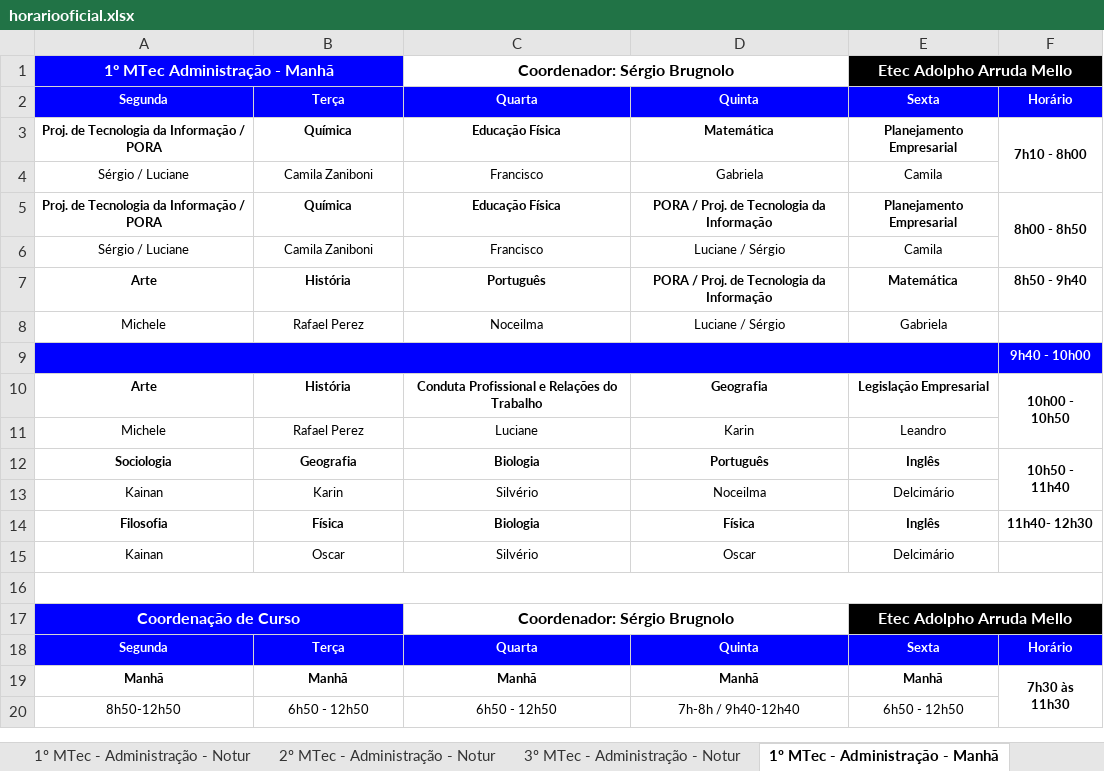
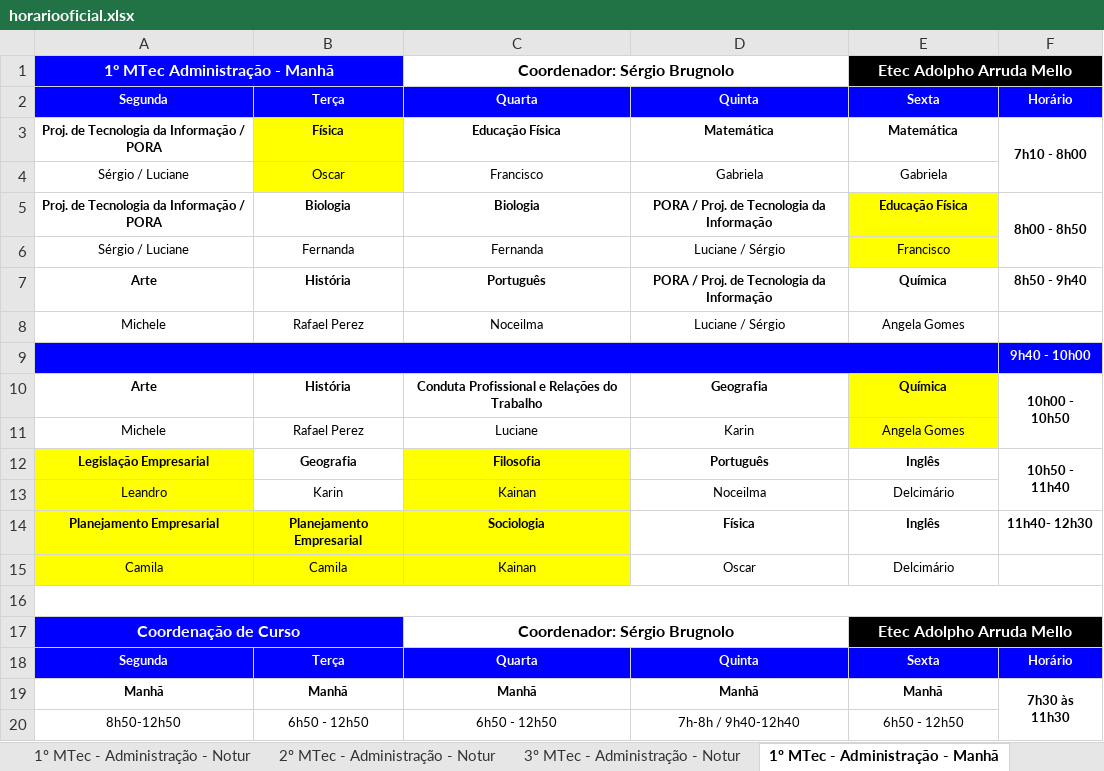
Before and after one commit to aprendendonuvem/arquivos, an Excel workbook: horariooficial.xlsx, sheet 1º MTec - Administração - Manhã, drawn as a sheet; only a part is shown; values as stored, in another font and other column widths than the file's, no borders; removed rows and columns are numbered as before the commit, all else as after; the diff names each change by its address in the sheet, - before the commit and + after, or states it on an @@ line.

```diff
--- a/horariooficial.xlsx (sheet 1º MTec - Administração - Manhã)
+++ b/horariooficial.xlsx (sheet 1º MTec - Administração - Manhã)
-B3: Química
+B3: Física
-B3:B4 fill: none
+B3:B4 fill: #FFFF00
-E3: Planejamento Empresarial
+E3: Matemática
-B4: Camila Zaniboni
+B4: Oscar
-E4: Camila
+E4: Gabriela
-B5: Química
+B5: Biologia
-C5: Educação Física
+C5: Biologia
-E5: Planejamento Empresarial
+E5: Educação Física
-E5:E6 fill: none
+E5:E6 fill: #FFFF00
-B6: Camila Zaniboni
+B6: Fernanda
-C6: Francisco
+C6: Fernanda
-E6: Camila
+E6: Francisco
-E7: Matemática
+E7: Química
-E8: Gabriela
+E8: Angela Gomes
-E10: Legislação Empresarial
+E10: Química
-E10:E11 fill: none
+E10:E11 fill: #FFFF00
-E11: Leandro
+E11: Angela Gomes
-A12: Sociologia
+A12: Legislação Empresarial
-A12:A13 fill: none
+A12:A13 fill: #FFFF00
-C12: Biologia
+C12: Filosofia
-C12:C13 fill: none
+C12:C13 fill: #FFFF00
-A13: Kainan
+A13: Leandro
-C13: Silvério
+C13: Kainan
-A14: Filosofia
+A14: Planejamento Empresarial
-A14:C14 fill: none
+A14:C14 fill: #FFFF00
-B14: Física
+B14: Planejamento Empresarial
-C14: Biologia
+C14: Sociologia
-row 15: Kainan | Oscar | Silvério | Oscar | Delcimário
+row 15: Camila | Camila | Kainan | Oscar | Delcimário
```
Also changed, not shown: sheet 1º AMS - Administração - Tarde, sheet 2º MTec - Administração - Notur, sheet 1º MTec - Administração - Notur, sheet 3º MTec - Administração - Notur, sheet 2º MTec - Administração - Manhã, sheet 3º MTec - Web - Tarde, 12 more sheets, 1 other file.
